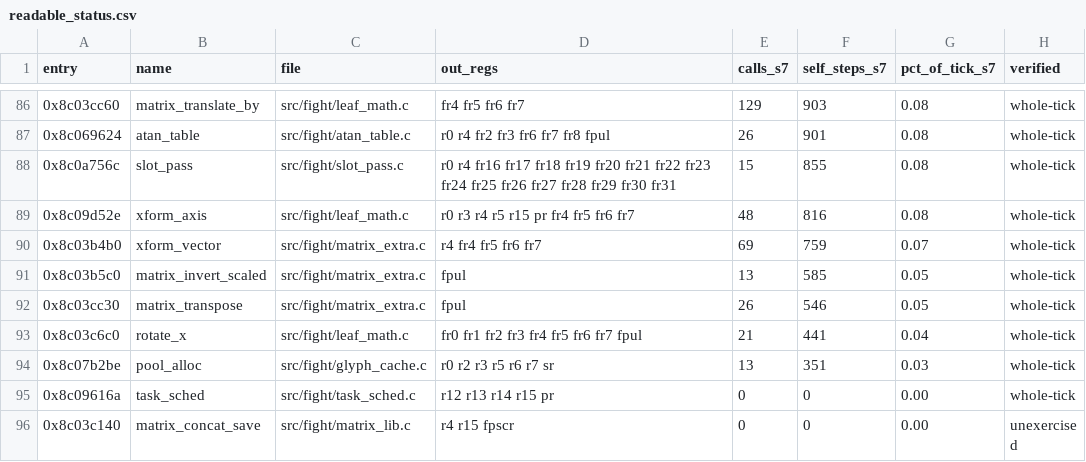
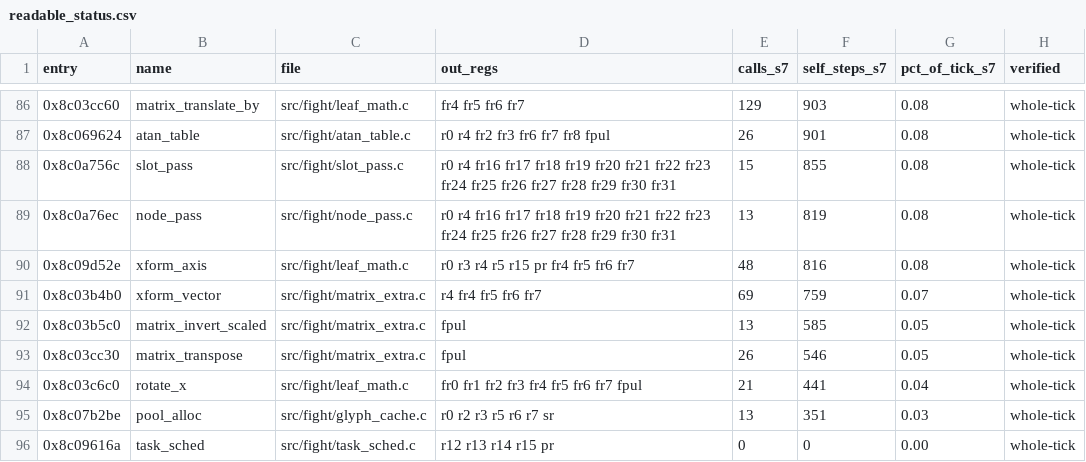
Before and after one commit to celsowm/vf3-decomp, a CSV file: docs/readable_status.csv, drawn as a sheet; only a part is shown, gaps mark what is left out; the shorter side is filled out with more unchanged rows.

```diff
--- a/docs/readable_status.csv
+++ b/docs/readable_status.csv
@@ -88,2 +88,3 @@ entry,name,file,out_regs,calls_s7,self_steps_s7,pct_of_tick_s7,verified
 0x8c0a756c,slot_pass,src/fight/slot_pass.c,r0 r4 fr16 fr17 fr18 fr19 fr20 fr21 fr22 fr23 fr24 fr25 fr26 fr27 fr28 fr29 fr30 fr31,15,855,0.08,whole-tick
+0x8c0a76ec,node_pass,src/fight/node_pass.c,r0 r4 fr16 fr17 fr18 fr19 fr20 fr21 fr22 fr23 fr24 fr25 fr26 fr27 fr28 fr29 fr30 fr31,13,819,0.08,whole-tick
 0x8c09d52e,xform_axis,src/fight/leaf_math.c,r0 r3 r4 r5 r15 pr fr4 fr5 fr6 fr7,48,816,0.08,whole-tick
```
Also changed, not shown: 4 other files.
